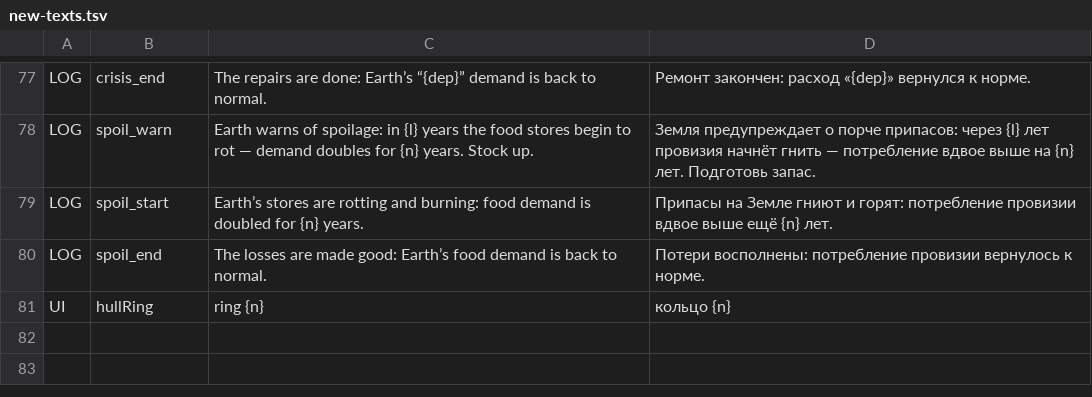
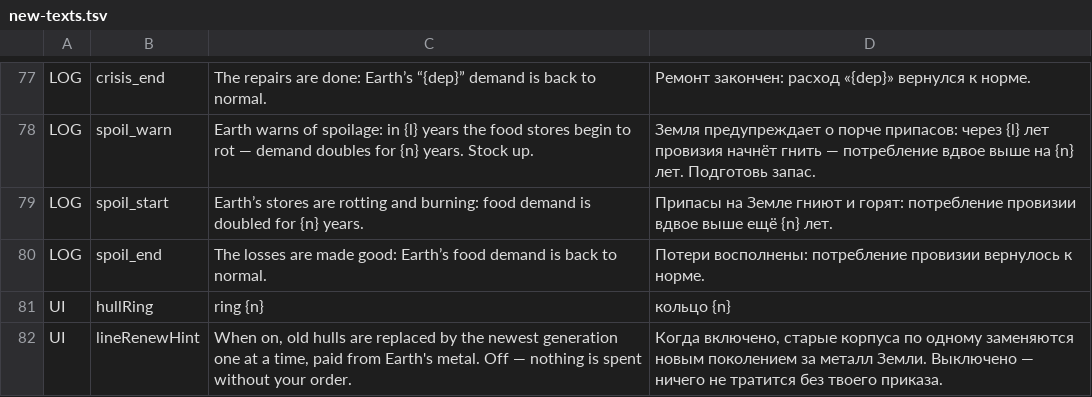
Before and after one commit to bakenton/last-berth, a TSV file: work/new-texts.tsv, drawn as a sheet; only a part is shown, gaps mark what is left out.

```diff
--- a/work/new-texts.tsv
+++ b/work/new-texts.tsv
@@ -81 +81,2 @@ LOG	spoil_end	The losses are made good: Earth’s food demand is back to normal.
 UI	hullRing	ring {n}	кольцо {n}
+UI	lineRenewHint	When on, old hulls are replaced by the newest generation one at a time, paid from Earth's metal. Off — nothing is spent without your order.	Когда включено, старые корпуса по одному заменяются новым поколением за металл Земли. Выключено — ничего не тратится без твоего приказа.
```
Also changed, not shown: work/changed-texts.tsv, 17 other files.
